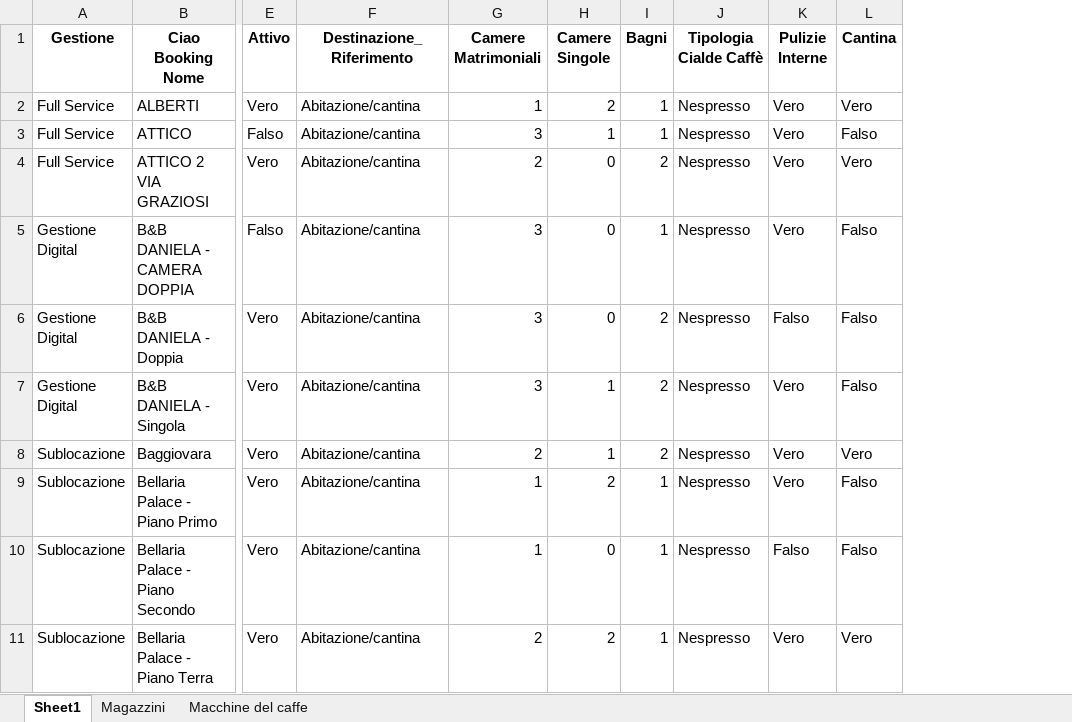
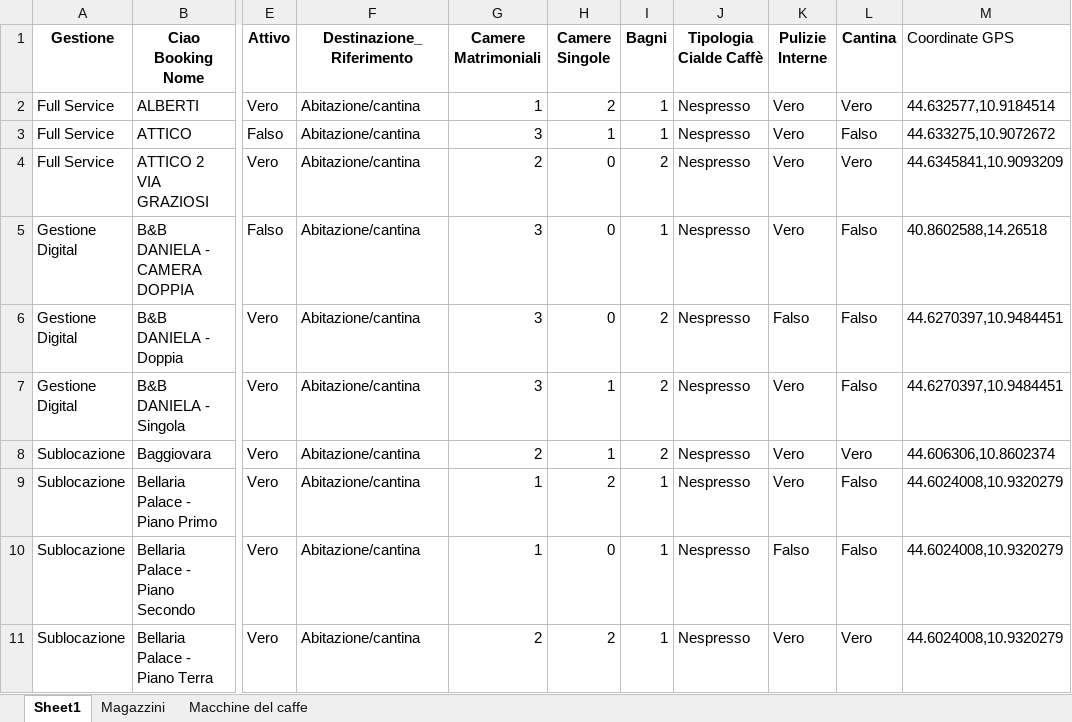
Before and after one commit to pietro1991-dot/MO.VE_project_CA__Pt, an Excel workbook: Database/appartamenti.xlsx, sheet Sheet1, drawn as a sheet; only a part is shown, gaps mark what is left out; values as stored, in another font and other column widths than the file's, no borders; the diff names each change by its address in the sheet, - before the commit and + after, or states it on an @@ line.

Commit message:
commit sembra funzionante pulizie

```diff
--- a/Database/appartamenti.xlsx (sheet Sheet1)
+++ b/Database/appartamenti.xlsx (sheet Sheet1)
+column M (Coordinate GPS), rows 2-11: 44.632577,10.9184514 | 44.633275,10.9072672 | 44.6345841,10.9093209 | 40.8602588,14.26518 | 44.6270397,10.9484451 | 44.6270397,10.9484451 | 44.606306,10.8602374 | 44.6024008,10.9320279 | 44.6024008,10.9320279 | 44.6024008,10.9320279
```
Also changed, not shown: Database/richieste_prodotti.xlsx, Database/turni.xlsx, 5 other files.
